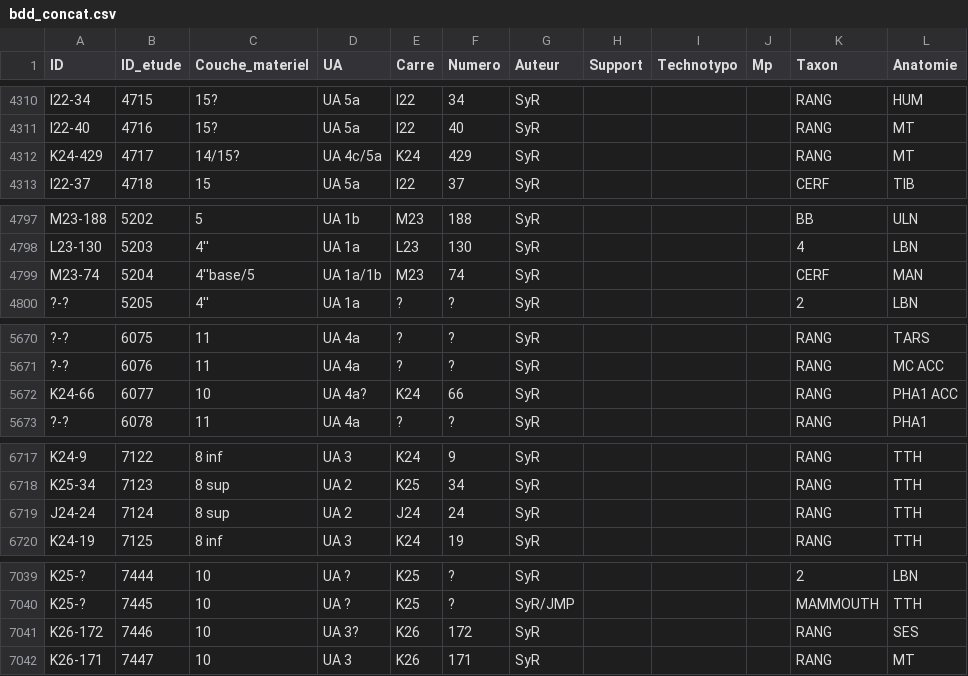
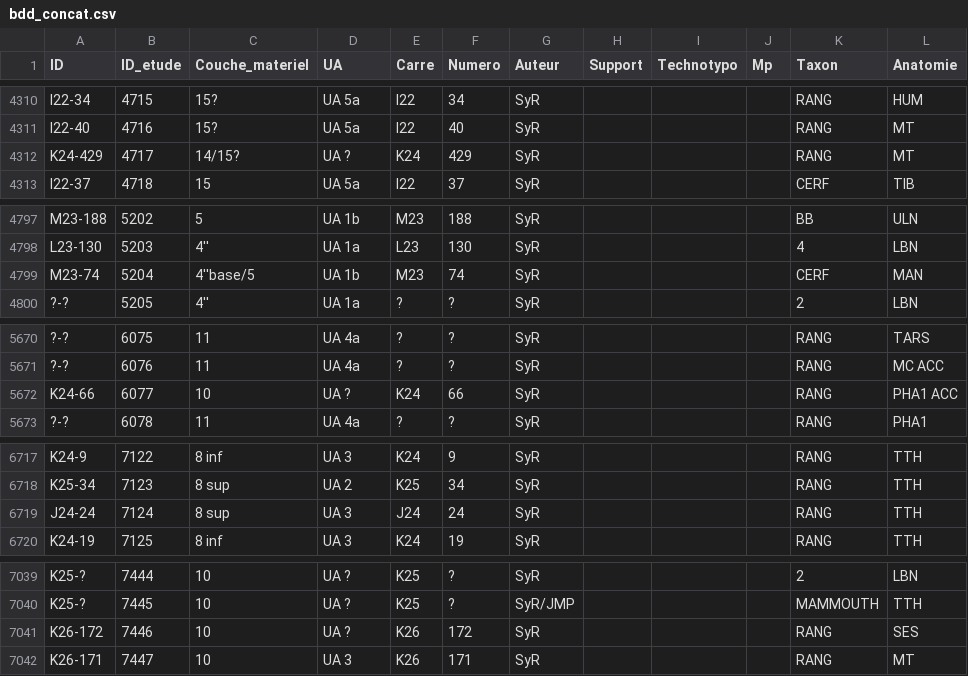
Before and after one commit to magdantho/pycocu, a CSV file: bdd_concat.csv, drawn as a sheet; only a part is shown, gaps mark what is left out; the diff covers the shown part only; the diff names each change by its address in the sheet, - before the commit and + after, or states it on an @@ line.

```diff
--- a/bdd_concat.csv
+++ b/bdd_concat.csv
-D4312 (UA): UA 4c/5a
+D4312 (UA): UA ?
-D4799 (UA): UA 1a/1b
+D4799 (UA): UA 1b
-D5672 (UA): UA 4a?
+D5672 (UA): UA ?
-D6719 (UA): UA 2
+D6719 (UA): UA 3
-D7041 (UA): UA 3?
+D7041 (UA): UA ?
```
Also changed, not shown: 22 edited cells elsewhere in this file.
